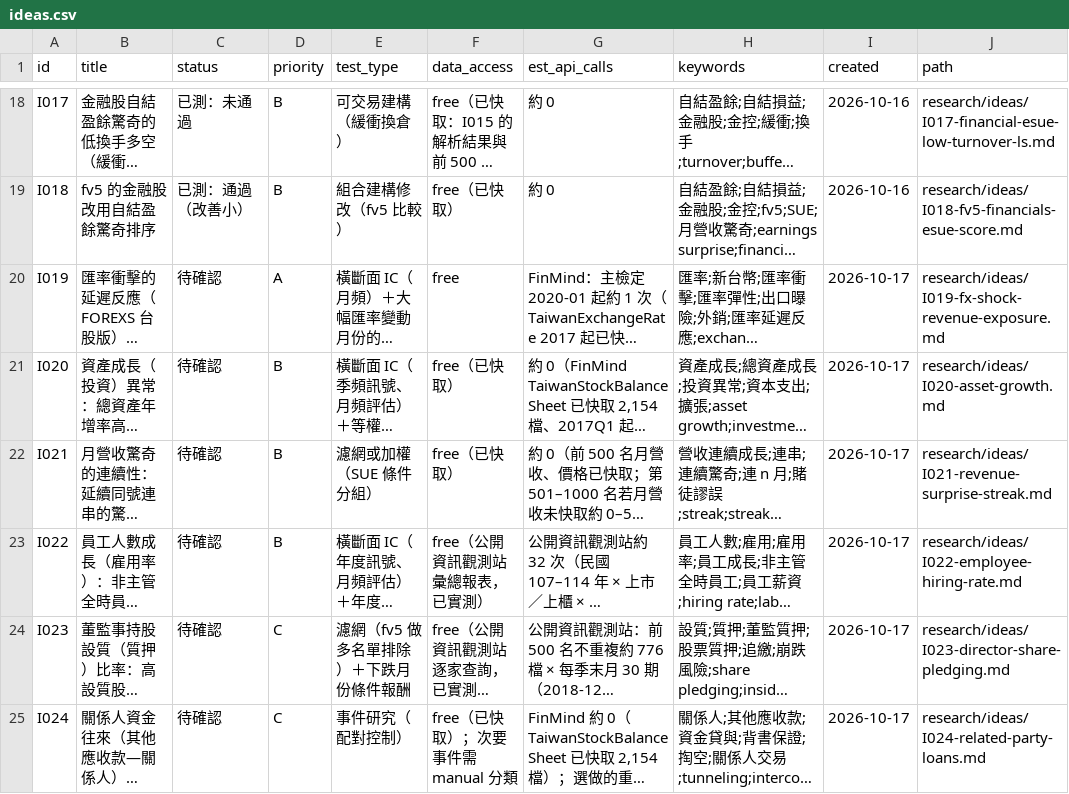
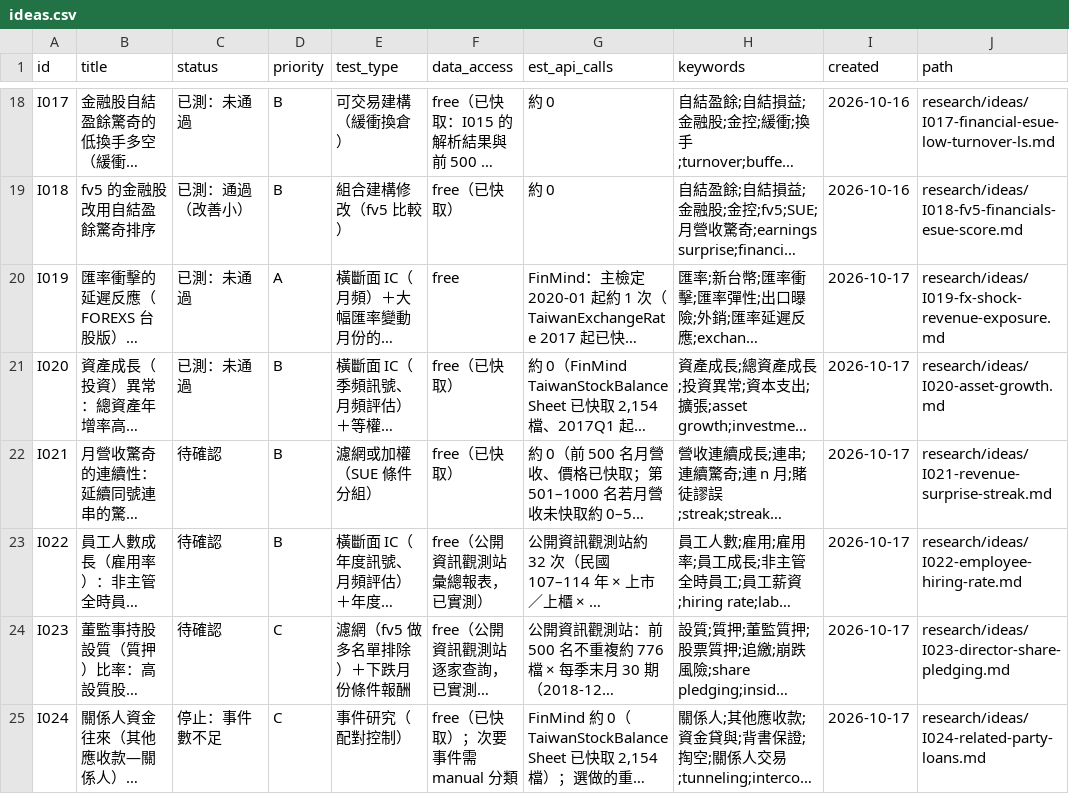
Before and after one commit to JamesLeeCY/precision-weighted-investment-agent, a CSV file: research/ideas.csv, drawn as a sheet; only a part is shown, gaps mark what is left out; long unchanged cells end in …; the diff names each change by its address in the sheet, - before the commit and + after, or states it on an @@ line.

```diff
--- a/research/ideas.csv
+++ b/research/ideas.csv
-C20:C21 (status): 待確認
+C20:C21 (status): 已測：未通過
-C25 (status): 待確認
+C25 (status): 停止：事件數不足
```
Also changed, not shown: 13 other files.
